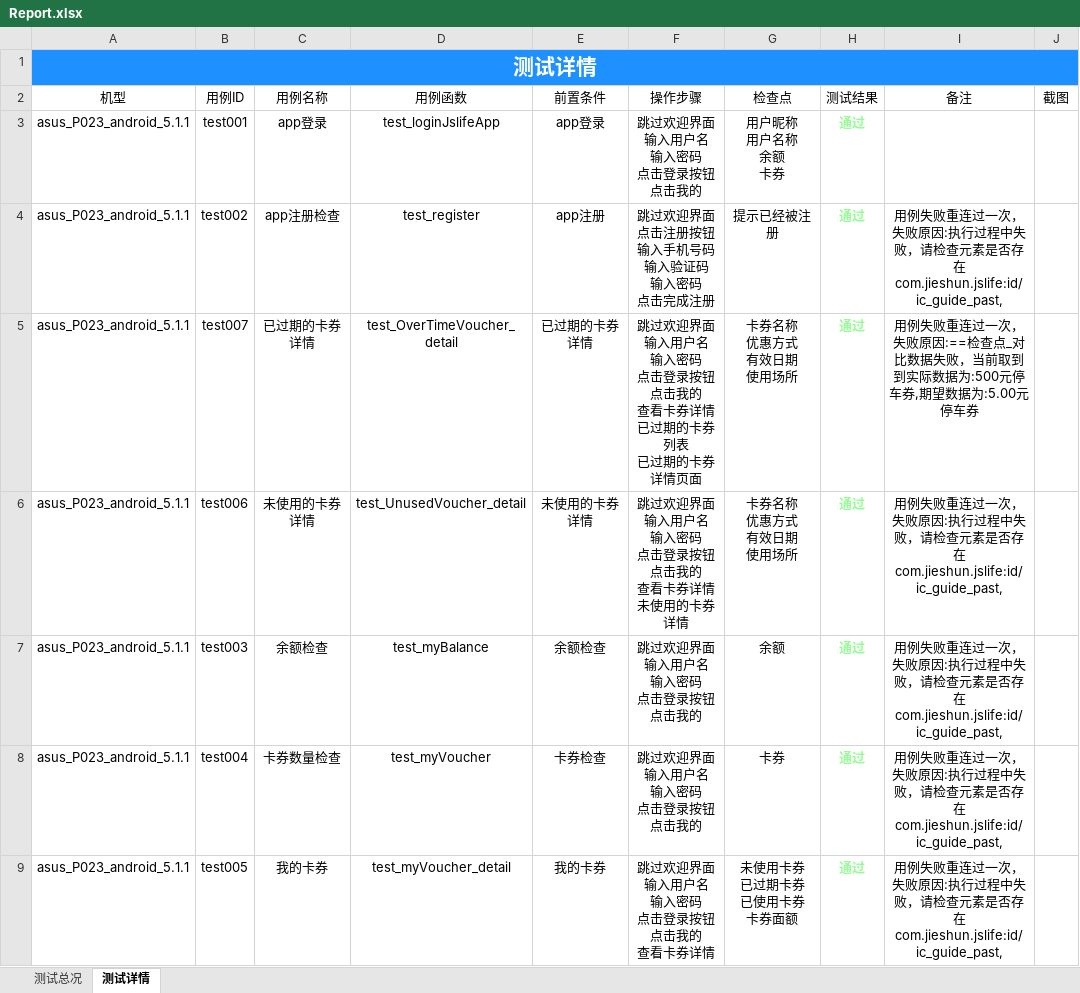
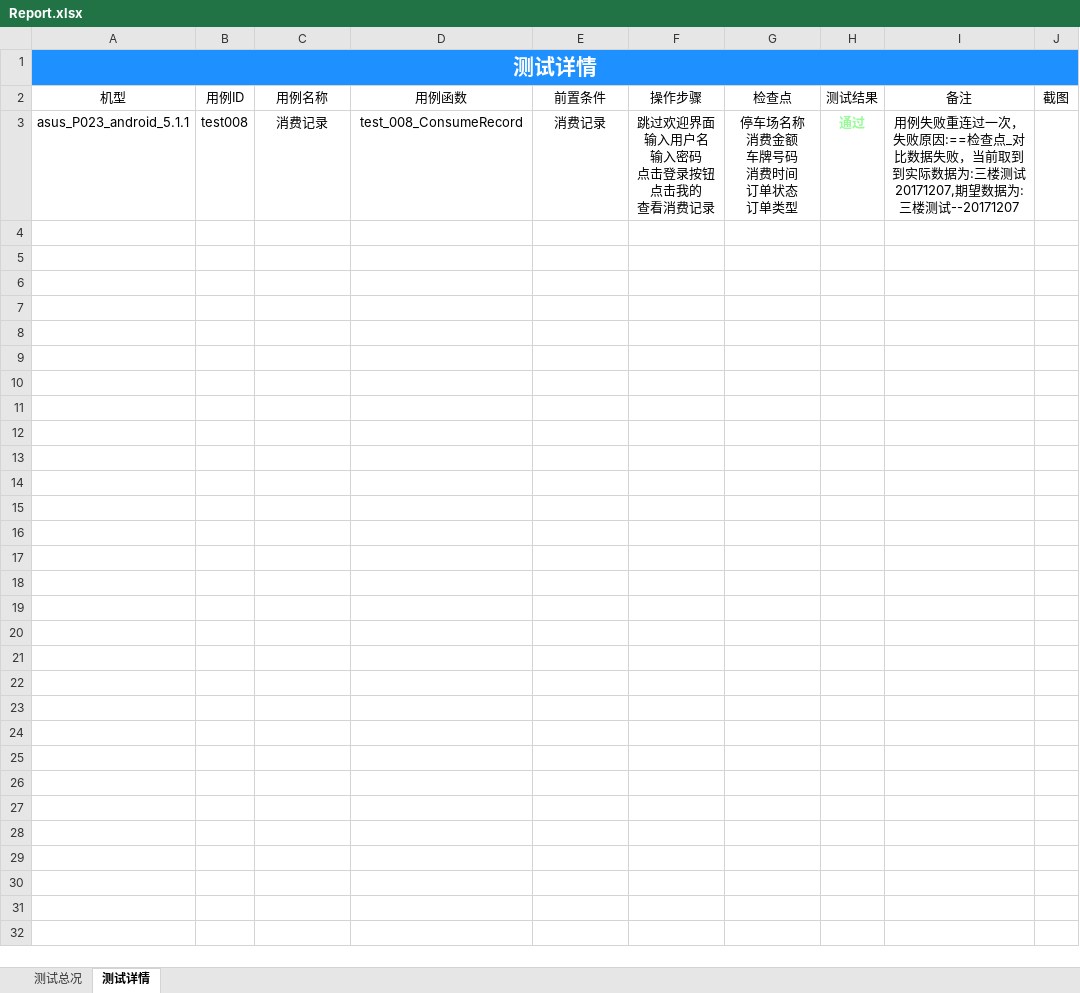
Before and after one commit to samesky2016/appium-test, an Excel workbook: Report/Report.xlsx, sheet 测试详情, drawn as a sheet; values as stored, in another font and other column widths than the file's, no borders; removed rows and columns are numbered as before the commit, all else as after; ↵ is a line break in a cell; the diff names each change by its address in the sheet, - before the commit and + after, or states it on an @@ line.

```diff
--- a/Report/Report.xlsx (sheet 测试详情)
+++ b/Report/Report.xlsx (sheet 测试详情)
-row 3: asus_P023_android_5.1.1 | test001 | app登录 | test_loginJslifeApp | app登录 | 跳过欢迎界面 ↵ 输入用户名 ↵ 输入密码 ↵ 点击登录按钮 ↵ 点击我的 | 用户昵称 ↵ 用户名称 ↵ 余额 ↵ 卡券 | 通过
-row 4: asus_P023_android_5.1.1 | test002 | app注册检查 | test_register | app注册 | 跳过欢迎界面 ↵ 点击注册按钮 ↵ 输入手机号码 ↵ 输入验证码 ↵ 输入密码 ↵ 点击完成注册 | 提示已经被注册 | 通过 | 用例失败重连过一次，失败原因:执行过程中失败，请检查元素是否存在com.jieshun.jslife:id/ic_guide_past,
-B3 (用例ID): test007
+B3 (用例ID): test008
-C3 (用例名称): 已过期的卡券详情
+C3 (用例名称): 消费记录
-D3 (用例函数): test_OverTimeVoucher_detail
+D3 (用例函数): test_008_ConsumeRecord
-E3 (前置条件): 已过期的卡券详情
+E3 (前置条件): 消费记录
-F3 (操作步骤): …的 ↵ 查看卡券详情 ↵ 已过期的卡券列表 ↵ 已过期的卡券详情页面
+F3 (操作步骤): …的 ↵ 查看消费记录
-G3 (检查点): 卡券名称 ↵ 优惠方式 ↵ 有效日期 ↵ 使用场所
+G3 (检查点): 停车场名称 ↵ 消费金额 ↵ 车牌号码 ↵ 消费时间 ↵ 订单状态 ↵ 订单类型
-I3 (备注): …际数据为:500元停车券,期望数据为:5.00元停车券
+I3 (备注): …际数据为:三楼测试20171207,期望数据为:三楼测试--20171207
-row 6: asus_P023_android_5.1.1 | test006 | 未使用的卡券详情 | test_UnusedVoucher_detail | 未使用的卡券详情 | 跳过欢迎界面 ↵ 输入用户名 ↵ 输入密码 ↵ 点击登录按钮 ↵ 点击我的 ↵ 查看卡券详情 ↵ 未使用的卡券详情 | 卡券名称 ↵ 优惠方式 ↵ 有效日期 ↵ 使用场所 | 通过 | 用例失败重连过一次，失败原因:执行过程中失败，请检查元素是否存在com.jieshun.jslife:id/ic_guide_past,
-row 7: asus_P023_android_5.1.1 | test003 | 余额检查 | test_myBalance | 余额检查 | 跳过欢迎界面 ↵ 输入用户名 ↵ 输入密码 ↵ 点击登录按钮 ↵ 点击我的 | 余额 | 通过 | 用例失败重连过一次，失败原因:执行过程中失败，请检查元素是否存在com.jieshun.jslife:id/ic_guide_past,
-row 8: asus_P023_android_5.1.1 | test004 | 卡券数量检查 | test_myVoucher | 卡券检查 | 跳过欢迎界面 ↵ 输入用户名 ↵ 输入密码 ↵ 点击登录按钮 ↵ 点击我的 | 卡券 | 通过 | 用例失败重连过一次，失败原因:执行过程中失败，请检查元素是否存在com.jieshun.jslife:id/ic_guide_past,
-row 9: asus_P023_android_5.1.1 | test005 | 我的卡券 | test_myVoucher_detail | 我的卡券 | 跳过欢迎界面 ↵ 输入用户名 ↵ 输入密码 ↵ 点击登录按钮 ↵ 点击我的 ↵ 查看卡券详情 | 未使用卡券 ↵ 已过期卡券 ↵ 已使用卡券 ↵ 卡券面额 | 通过 | 用例失败重连过一次，失败原因:执行过程中失败，请检查元素是否存在com.jieshun.jslife:id/ic_guide_past,
```
Also changed, not shown: sheet 测试总况, charts or pictures, 8 other files.
